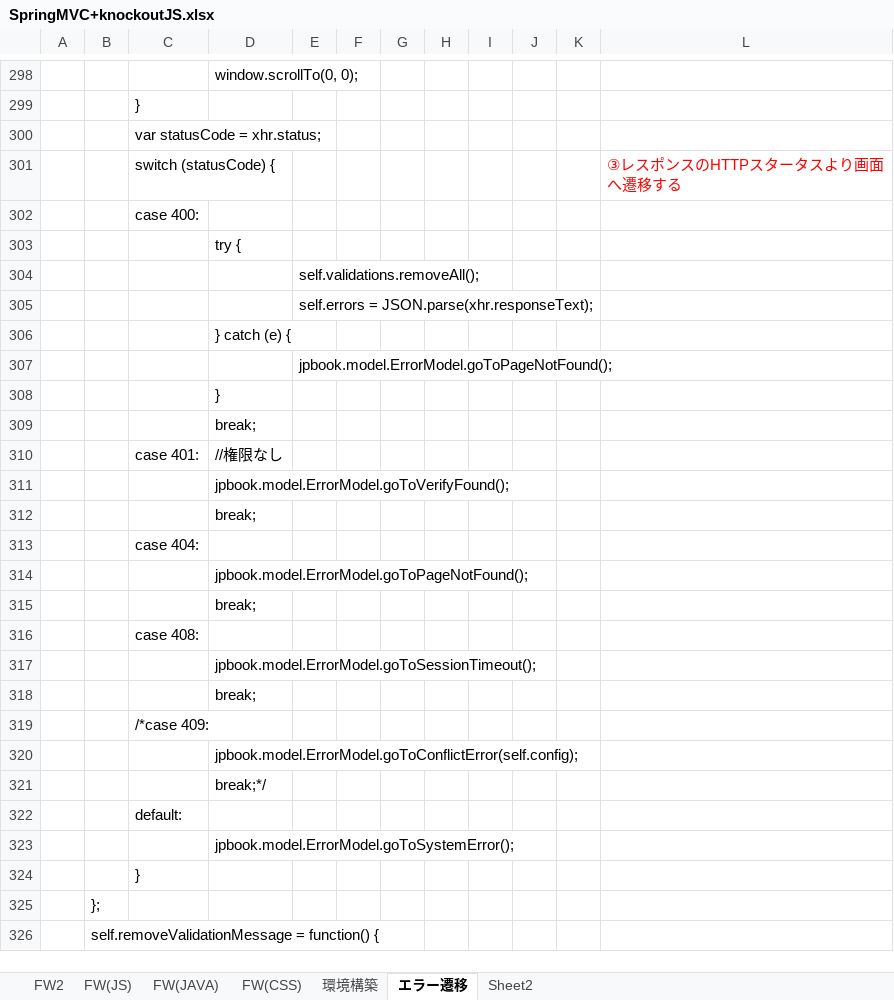
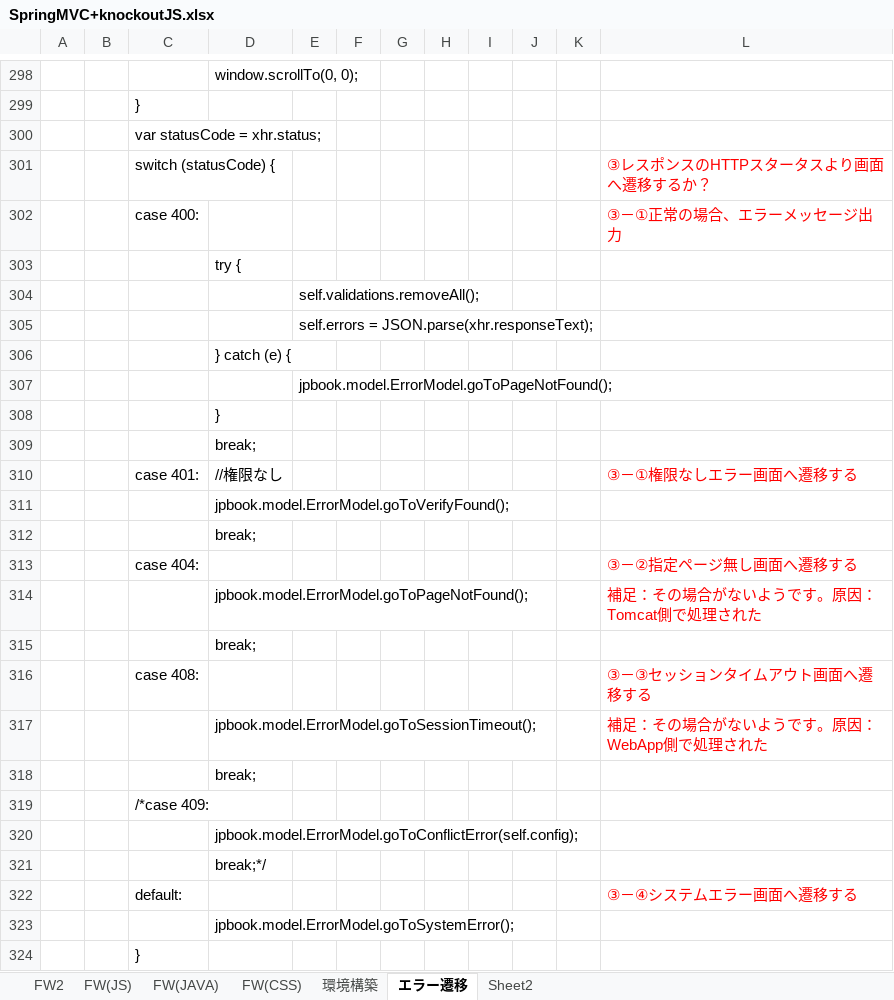
Before and after one commit to zhangwei5255/-, an Excel workbook: SpringMVC+knockoutJS.xlsx, sheet エラー遷移, drawn as a sheet; only a part is shown, gaps mark what is left out; the shorter side is filled out with more unchanged rows; values as stored, in another font and other column widths than the file's, no borders; the diff names each change by its address in the sheet, - before the commit and + after, or states it on an @@ line.

Commit message:
JS画面遷移のコメント追加

```diff
--- a/SpringMVC+knockoutJS.xlsx (sheet エラー遷移)
+++ b/SpringMVC+knockoutJS.xlsx (sheet エラー遷移)
-L301: ③レスポンスのHTTPスタータスより画面へ遷移する
+L301: ③レスポンスのHTTPスタータスより画面へ遷移するか？
-L302: (empty)
+L302: ③－①正常の場合、エラーメッセージ出力
-L310: (empty)
+L310: ③－①権限なしエラー画面へ遷移する
-L313: (empty)
+L313: ③－②指定ページ無し画面へ遷移する
-L314: (empty)
+L314: 補足：その場合がないようです。原因：Tomcat側で処理された
-L316: (empty)
+L316: ③－③セッションタイムアウト画面へ遷移する
-L317: (empty)
+L317: 補足：その場合がないようです。原因：WebApp側で処理された
-L322: (empty)
+L322: ③－④システムエラー画面へ遷移する
```
